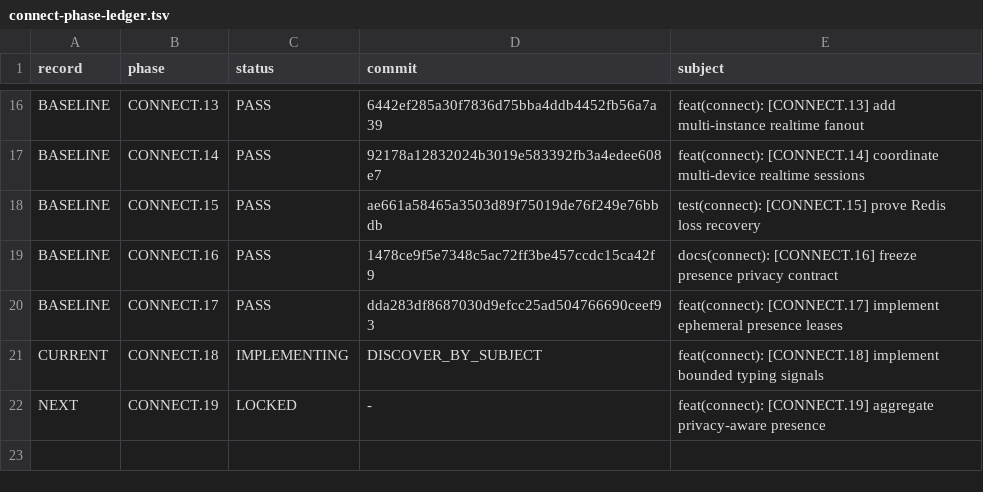
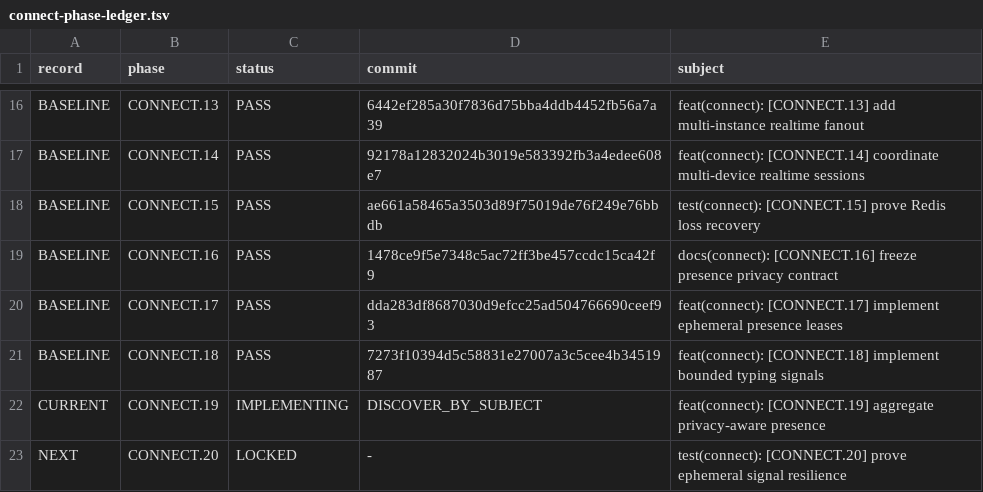
Before and after one commit to ldgomm/nexo-connect-lab, a TSV file: docs/governance/connect-phase-ledger.tsv, drawn as a sheet; only a part is shown, gaps mark what is left out.

Commit message:
feat(connect): [CONNECT.19] aggregate privacy-aware presence

```diff
--- a/docs/governance/connect-phase-ledger.tsv
+++ b/docs/governance/connect-phase-ledger.tsv
@@ -20,3 +20,4 @@ BASELINE	CONNECT.16	PASS	1478ce9f5e7348c5ac72ff3be457ccdc15ca42f9	docs(connect):
 BASELINE	CONNECT.17	PASS	dda283df8687030d9efcc25ad504766690ceef93	feat(connect): [CONNECT.17] implement ephemeral presence leases
-CURRENT	CONNECT.18	IMPLEMENTING	DISCOVER_BY_SUBJECT	feat(connect): [CONNECT.18] implement bounded typing signals
-NEXT	CONNECT.19	LOCKED	-	feat(connect): [CONNECT.19] aggregate privacy-aware presence
+BASELINE	CONNECT.18	PASS	7273f10394d5c58831e27007a3c5cee4b3451987	feat(connect): [CONNECT.18] implement bounded typing signals
+CURRENT	CONNECT.19	IMPLEMENTING	DISCOVER_BY_SUBJECT	feat(connect): [CONNECT.19] aggregate privacy-aware presence
+NEXT	CONNECT.20	LOCKED	-	test(connect): [CONNECT.20] prove ephemeral signal resilience
```
Also changed, not shown: 19 other files.
